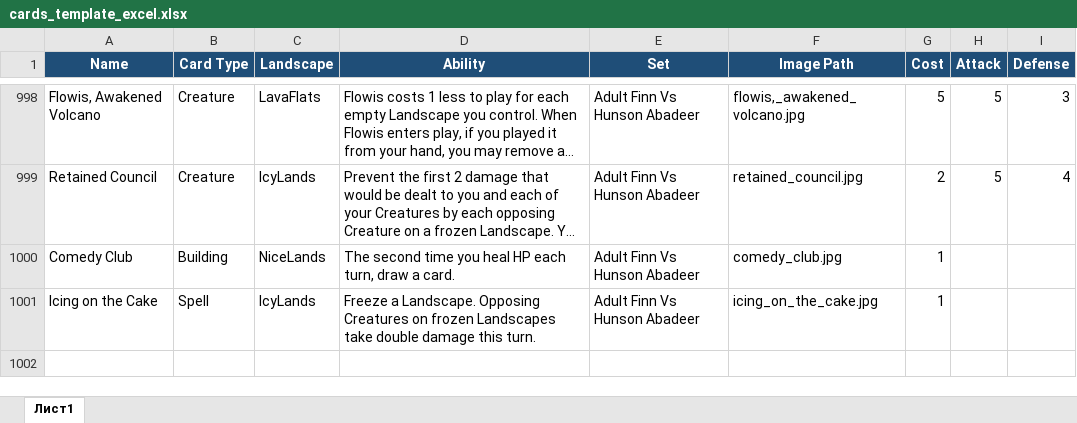
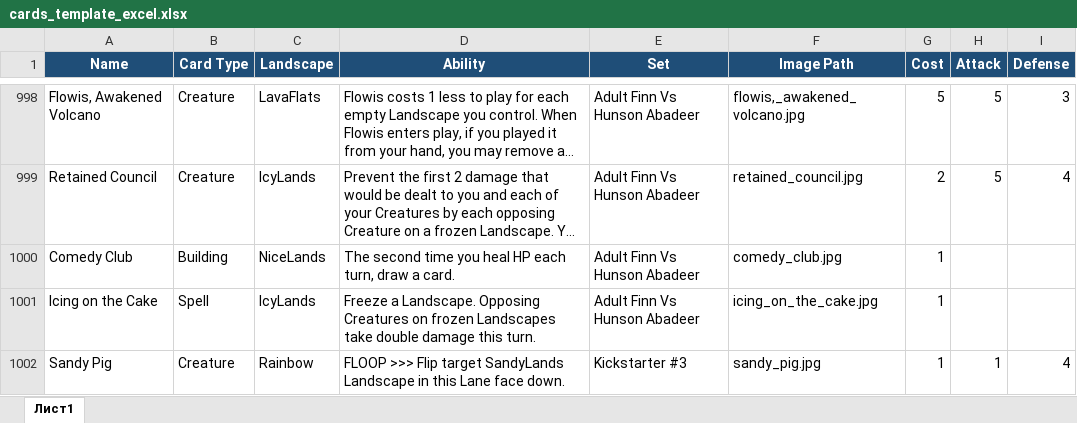
Before and after one commit to K4444R/ethan, an Excel workbook: cards_template_excel.xlsx, sheet Лист1, drawn as a sheet; only a part is shown, gaps mark what is left out; long unchanged cells end in …; values as stored, in another font and other column widths than the file's, no borders; the diff names each change by its address in the sheet, - before the commit and + after, or states it on an @@ line.

```diff
--- a/cards_template_excel.xlsx (sheet Лист1)
+++ b/cards_template_excel.xlsx (sheet Лист1)
+row 1002: Sandy Pig | Creature | Rainbow | FLOOP >>> Flip target SandyLands Landscape in this Lane face down. | Kickstarter #3 | sandy_pig.jpg | 1 | 1 | 4
```
Also changed, not shown: 2 other files.
